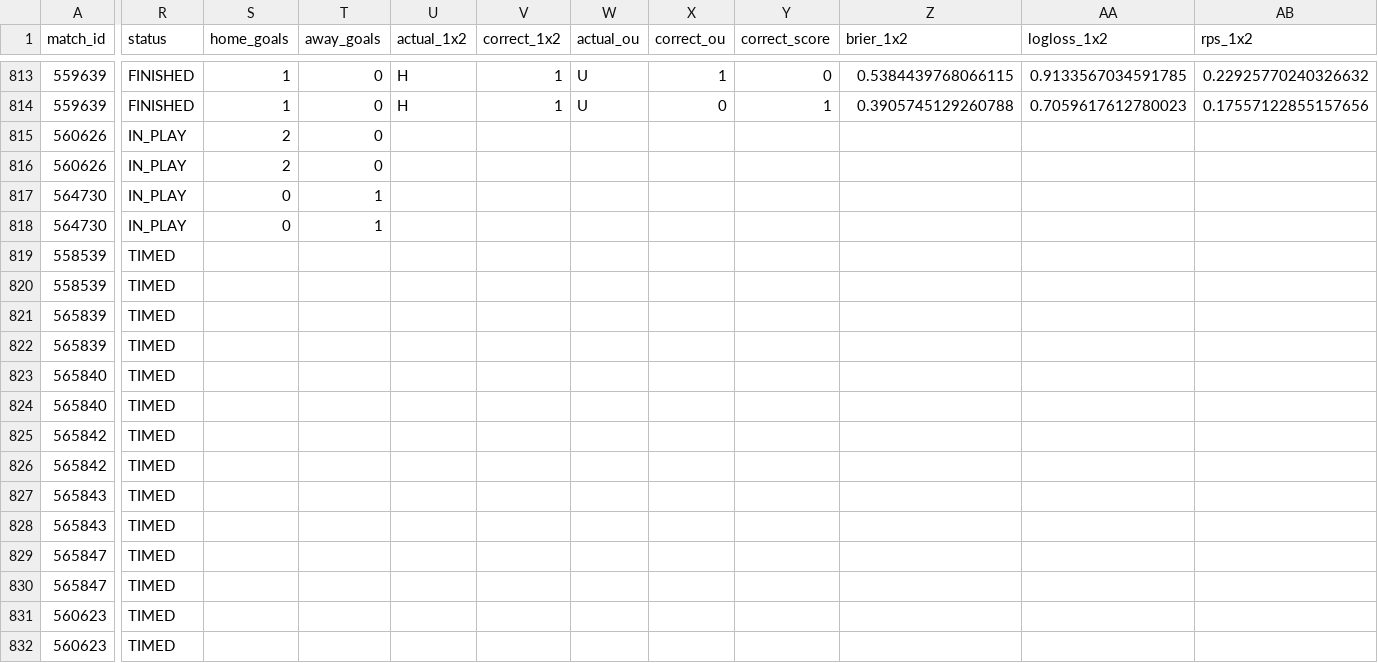
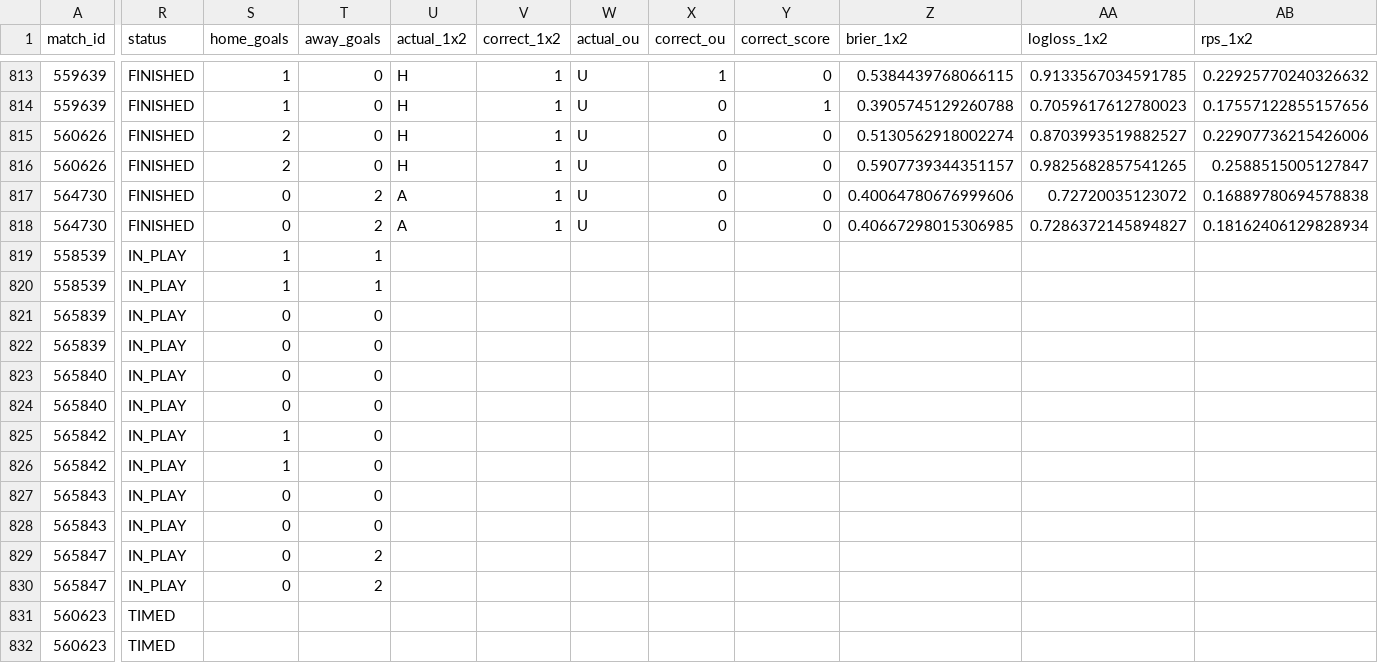
Before and after one commit to isaacruedabiota/FOOTBALL-PREDICTOR, a CSV file: track_record/track_record.csv, drawn as a sheet; only a part is shown, gaps mark what is left out; the diff names each change by its address in the sheet, - before the commit and + after, or states it on an @@ line.

```diff
--- a/track_record/track_record.csv
+++ b/track_record/track_record.csv
-R815:R818 (status): IN_PLAY
+R815:R818 (status): FINISHED
-U815:U816 (actual_1x2): (empty)
+U815:U816 (actual_1x2): H
-V815:V818 (correct_1x2): (empty)
+V815:V818 (correct_1x2): 1
-W815:W818 (actual_ou): (empty)
+W815:W818 (actual_ou): U
-X815:X818 (correct_ou): (empty)
+X815:X818 (correct_ou): 0
-Y815:Y818 (correct_score): (empty)
+Y815:Y818 (correct_score): 0
-Z815 (brier_1x2): (empty)
+Z815 (brier_1x2): 0.5130562918002274
-AA815 (logloss_1x2): (empty)
+AA815 (logloss_1x2): 0.8703993519882527
-AB815 (rps_1x2): (empty)
+AB815 (rps_1x2): 0.22907736215426006
-Z816 (brier_1x2): (empty)
+Z816 (brier_1x2): 0.5907739344351157
-AA816 (logloss_1x2): (empty)
+AA816 (logloss_1x2): 0.9825682857541265
-AB816 (rps_1x2): (empty)
+AB816 (rps_1x2): 0.2588515005127847
-T817:T818 (away_goals): 1
+T817:T818 (away_goals): 2
-U817:U818 (actual_1x2): (empty)
+U817:U818 (actual_1x2): A
-Z817 (brier_1x2): (empty)
+Z817 (brier_1x2): 0.40064780676999606
-AA817 (logloss_1x2): (empty)
+AA817 (logloss_1x2): 0.72720035123072
-AB817 (rps_1x2): (empty)
+AB817 (rps_1x2): 0.16889780694578838
-Z818 (brier_1x2): (empty)
+Z818 (brier_1x2): 0.40667298015306985
-AA818 (logloss_1x2): (empty)
+AA818 (logloss_1x2): 0.7286372145894827
-AB818 (rps_1x2): (empty)
+AB818 (rps_1x2): 0.18162406129828934
-R819:R830 (status): TIMED
+R819:R830 (status): IN_PLAY
-S819:S820 (home_goals): (empty)
+S819:S820 (home_goals): 1
-T819:T820 (away_goals): (empty)
+T819:T820 (away_goals): 1
-S821:S824 (home_goals): (empty)
+S821:S824 (home_goals): 0
-T821:T828 (away_goals): (empty)
+T821:T828 (away_goals): 0
-S825:S826 (home_goals): (empty)
+S825:S826 (home_goals): 1
-S827:S830 (home_goals): (empty)
+S827:S830 (home_goals): 0
-T829:T830 (away_goals): (empty)
+T829:T830 (away_goals): 2
```
Also changed, not shown: 1 other file.
